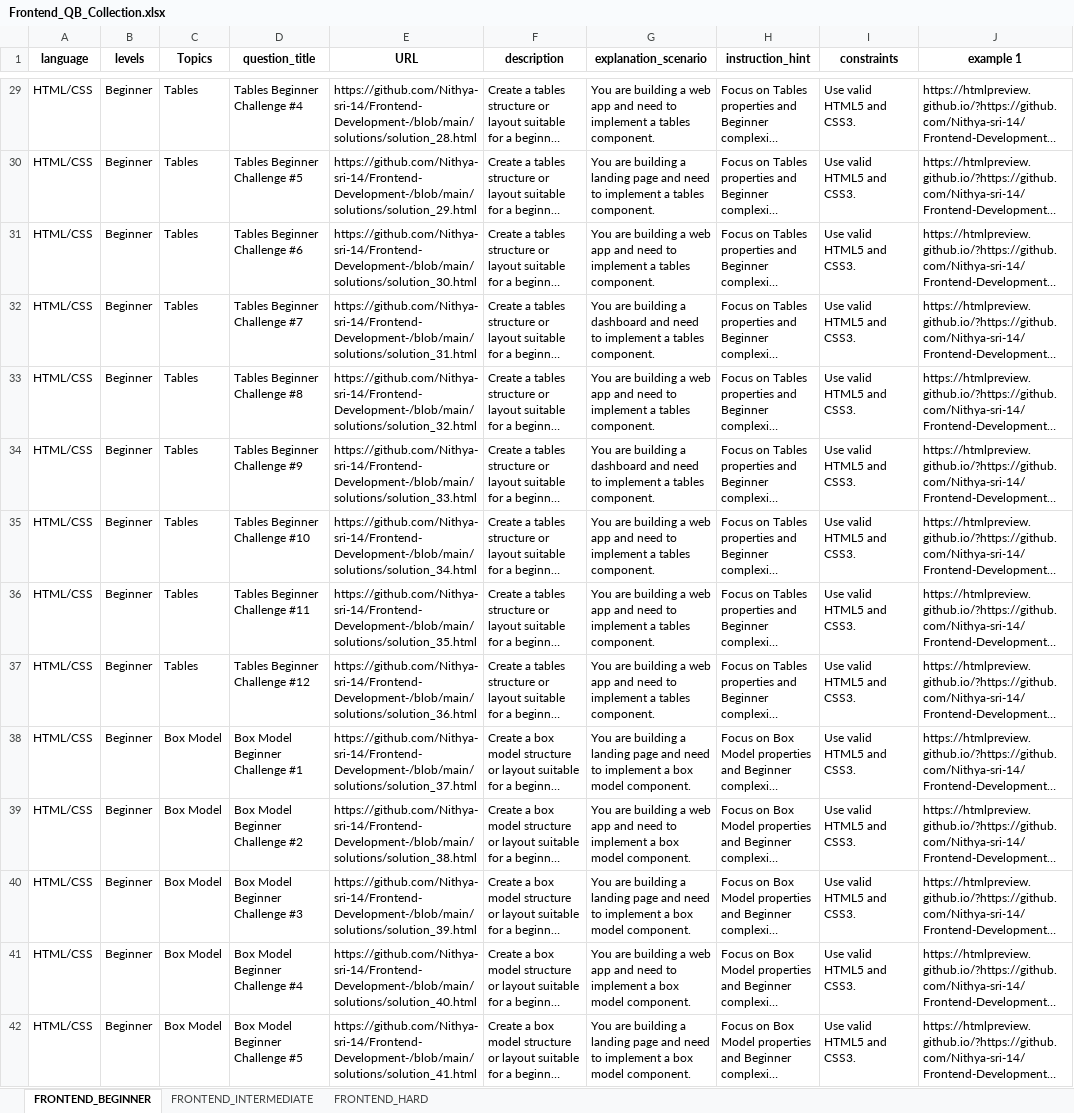
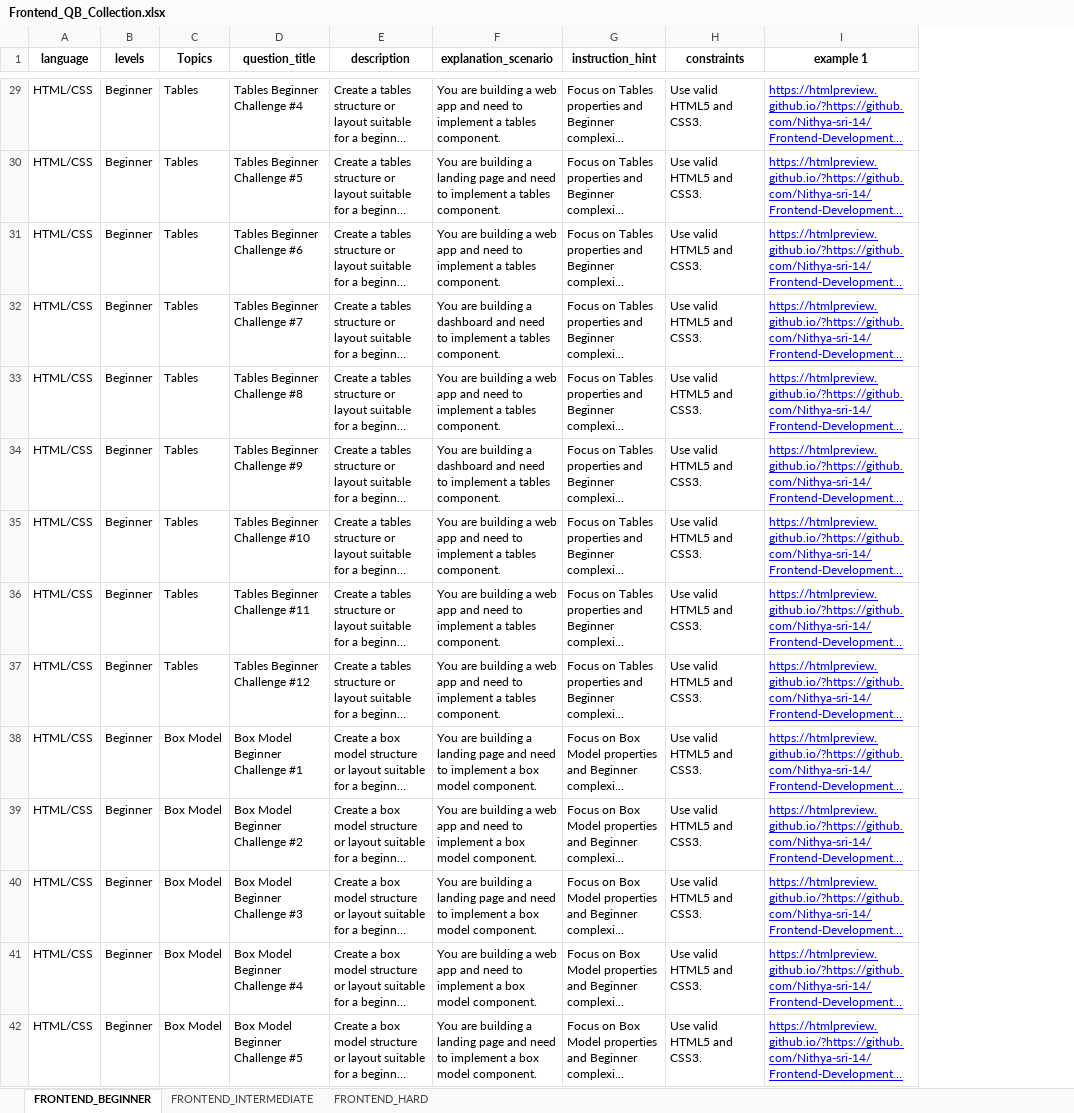
Before and after one commit to Nithya-sri-14/Frontend-Development-, an Excel workbook: Frontend_QB_Collection.xlsx, sheet FRONTEND_BEGINNER, drawn as a sheet; only a part is shown, gaps mark what is left out; long unchanged cells end in …; values as stored, in another font and other column widths than the file's, no borders; removed rows and columns are numbered as before the commit, all else as after; the diff covers the shown part only; the diff names each change by its address in the sheet, - before the commit and + after, or states it on an @@ line.

```diff
--- a/Frontend_QB_Collection.xlsx (sheet FRONTEND_BEGINNER)
+++ b/Frontend_QB_Collection.xlsx (sheet FRONTEND_BEGINNER)
-column E (URL), rows 29-42: https://github.com/Nithya-sri-14/Frontend-Development-/blob/main/solutions/solution_28.html | https://github.com/Nithya-sri-14/Frontend-Development-/blob/main/solutions/solution_29.html | https://github.com/Nithya-sri-14/Frontend-Development-/blob/main/solutions/solution_30.html | https://github.com/Nithya-sri-14/Frontend-Development-/blob/main/solutions/solution_31.html | https://github.com/Nithya-sri-14/Frontend-Development-/blob/main/solutions/solution_32.html | https://github.com/Nithya-sri-14/Frontend-Development-/blob/main/solutions/solution_33.html | https://github.com/Nithya-sri-14/Frontend-Development-/blob/main/solutions/solution_34.html | https://github.com/Nithya-sri-14/Frontend-Development-/blob/main/solutions/solution_35.html | https://github.com/Nithya-sri-14/Frontend-Development-/blob/main/solutions/solution_36.html | https://github.com/Nithya-sri-14/Frontend-Development-/blob/main/solutions/solution_37.html | https://github.com/Nithya-sri-14/Frontend-Development-/blob/main/solutions/solution_38.html | https://github.com/Nithya-sri-14/Frontend-Development-/blob/main/solutions/solution_39.html | https://github.com/Nithya-sri-14/Frontend-Development-/blob/main/solutions/solution_40.html | https://github.com/Nithya-sri-14/Frontend-Development-/blob/main/solutions/solution_41.html
@@ I29:I42 underline: off → on, text colour: black → #0000FF @@
```
Also changed, not shown: cell formats elsewhere in this sheet, sheet FRONTEND_INTERMEDIATE, sheet FRONTEND_HARD.
